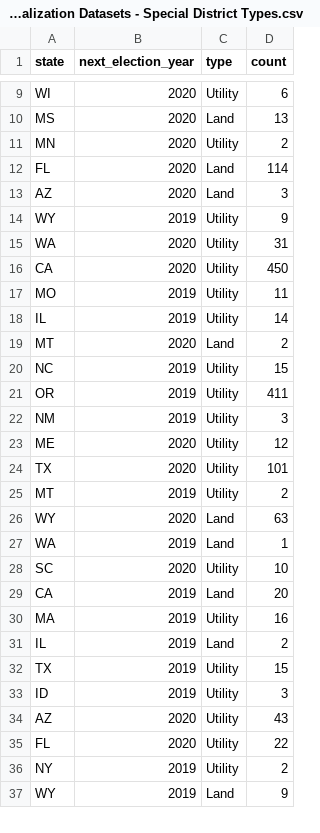
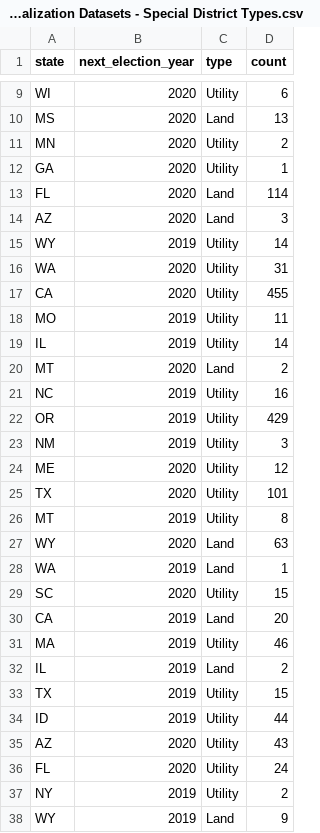
Before and after one commit to fogarty-ben/ballotready-data, a CSV file: august_newsletter/Visualization Datasets - Special District Types.csv, drawn as a sheet; only a part is shown, gaps mark what is left out; the diff covers the shown part only.

```diff
--- a/august_newsletter/Visualization Datasets - Special District Types.csv
+++ b/august_newsletter/Visualization Datasets - Special District Types.csv
@@ -11,7 +11,8 @@ MS,2020,Land,13
 MN,2020,Utility,2
+GA,2020,Utility,1
 FL,2020,Land,114
 AZ,2020,Land,3
-WY,2019,Utility,9
+WY,2019,Utility,14
 WA,2020,Utility,31
-CA,2020,Utility,450
+CA,2020,Utility,455
 MO,2019,Utility,11
@@ -19,4 +20,4 @@ IL,2019,Utility,14
 MT,2020,Land,2
-NC,2019,Utility,15
-OR,2019,Utility,411
+NC,2019,Utility,16
+OR,2019,Utility,429
 NM,2019,Utility,3
@@ -24,13 +25,13 @@ ME,2020,Utility,12
 TX,2020,Utility,101
-MT,2019,Utility,2
+MT,2019,Utility,8
 WY,2020,Land,63
 WA,2019,Land,1
-SC,2020,Utility,10
+SC,2020,Utility,15
 CA,2019,Land,20
-MA,2019,Utility,16
+MA,2019,Utility,46
 IL,2019,Land,2
 TX,2019,Utility,15
-ID,2019,Utility,3
+ID,2019,Utility,44
 AZ,2020,Utility,43
-FL,2020,Utility,22
+FL,2020,Utility,24
 NY,2019,Utility,2
```
Also changed, not shown: 1 added row and 4 edited cells elsewhere in this file, 1 other file.
